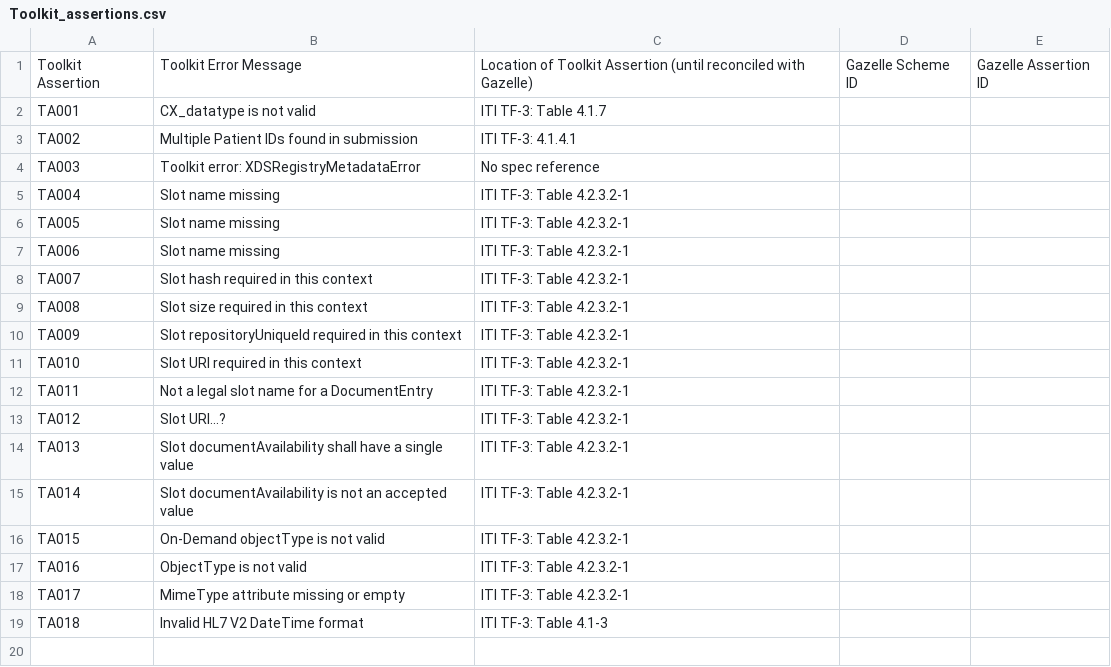
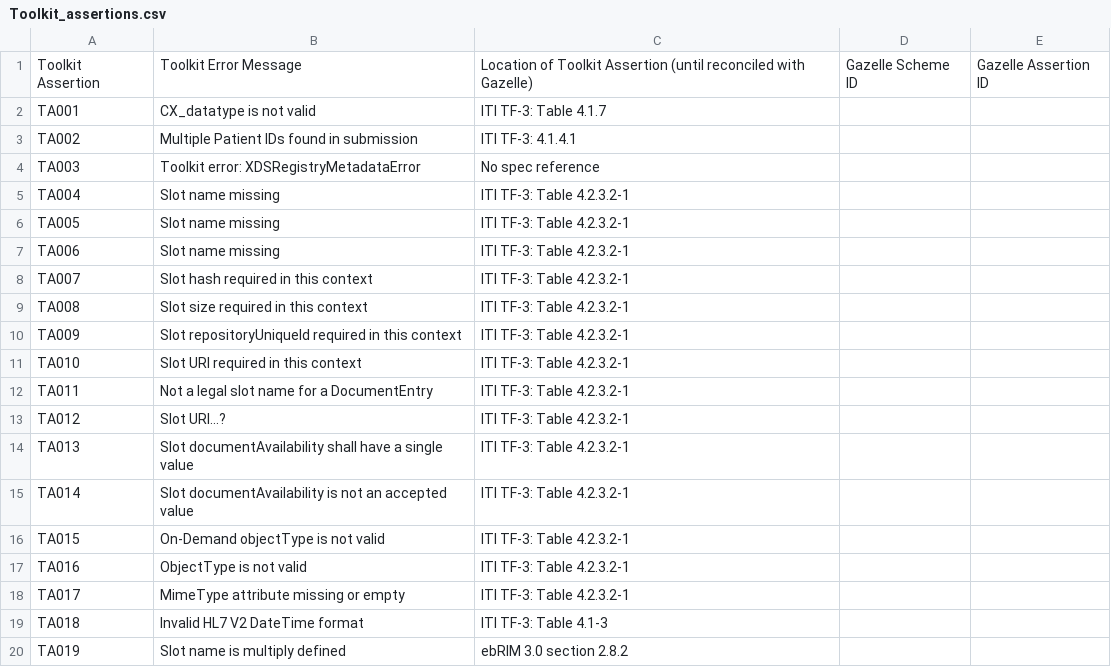
Before and after one commit to usnistgov/iheos-toolkit2, a CSV file: error-recording/src/main/resources/assertions/Toolkit_assertions.csv, drawn as a sheet.

```diff
--- a/error-recording/src/main/resources/assertions/Toolkit_assertions.csv
+++ b/error-recording/src/main/resources/assertions/Toolkit_assertions.csv
@@ -19 +19,2 @@ TA017,MimeType attribute missing or empty,ITI TF-3: Table 4.2.3.2-1,,
 TA018,Invalid HL7 V2 DateTime format,ITI TF-3: Table 4.1-3,,
+TA019,Slot name is multiply defined,ebRIM 3.0 section 2.8.2,,
```
Also changed, not shown: 2 other files.
